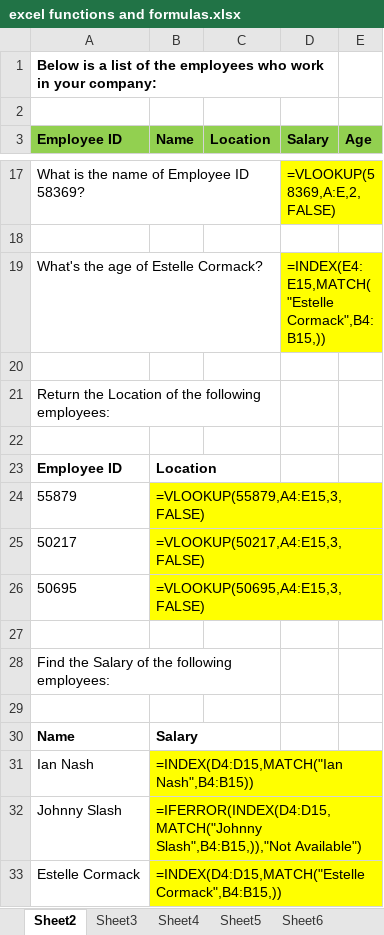
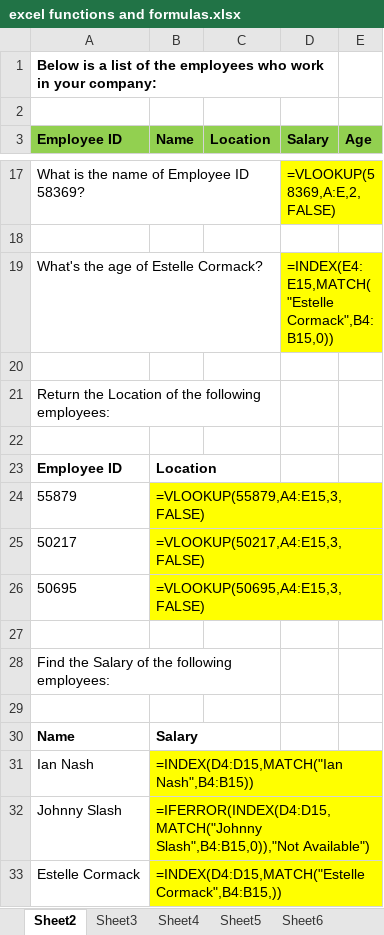
Before and after one commit to nafiya-yasmeen/excel-task, an Excel workbook: excel functions and formulas.xlsx, sheet Sheet2, drawn as a sheet; only a part is shown, gaps mark what is left out; values as stored, in another font and other column widths than the file's, no borders; formulas are shown in place of their values; the diff names each change by its address in the sheet, - before the commit and + after, or states it on an @@ line.

```diff
--- a/excel functions and formulas.xlsx (sheet Sheet2)
+++ b/excel functions and formulas.xlsx (sheet Sheet2)
-D19 (Salary): =INDEX(E4:E15,MATCH("Estelle Cormack",B4:B15,))
+D19 (Salary): =INDEX(E4:E15,MATCH("Estelle Cormack",B4:B15,0))
-B32 (Name): =IFERROR(INDEX(D4:D15,MATCH("Johnny Slash",B4:B15,)),"Not Available")
+B32 (Name): =IFERROR(INDEX(D4:D15,MATCH("Johnny Slash",B4:B15,0)),"Not Available")
```
Also changed, not shown: 1 other file.
